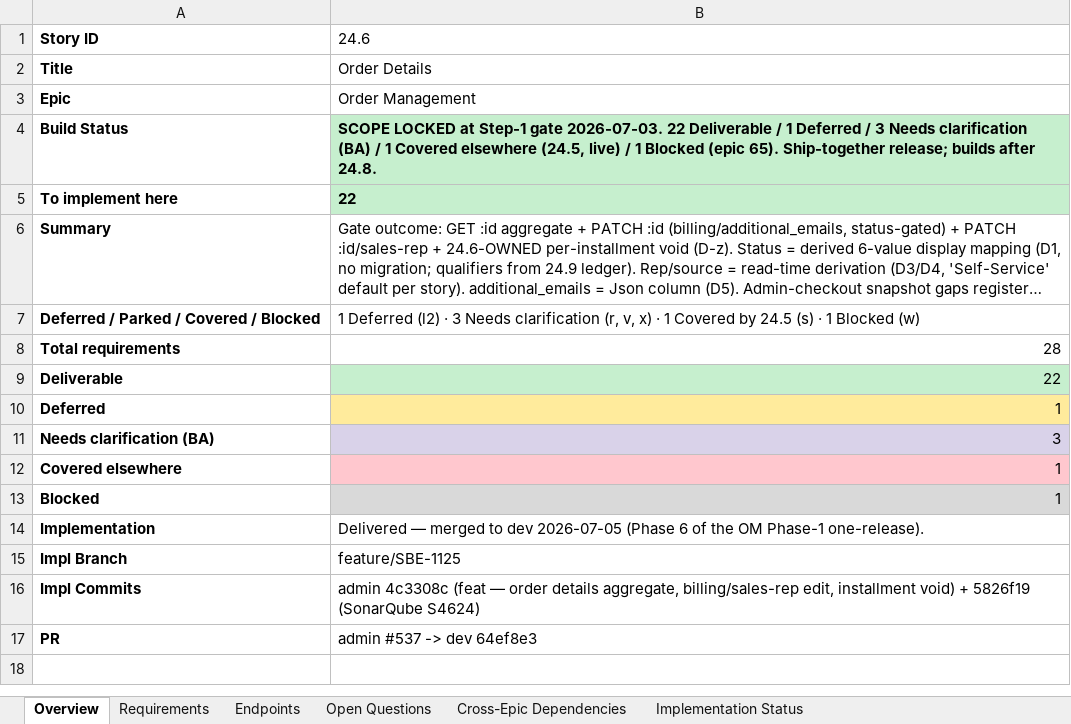
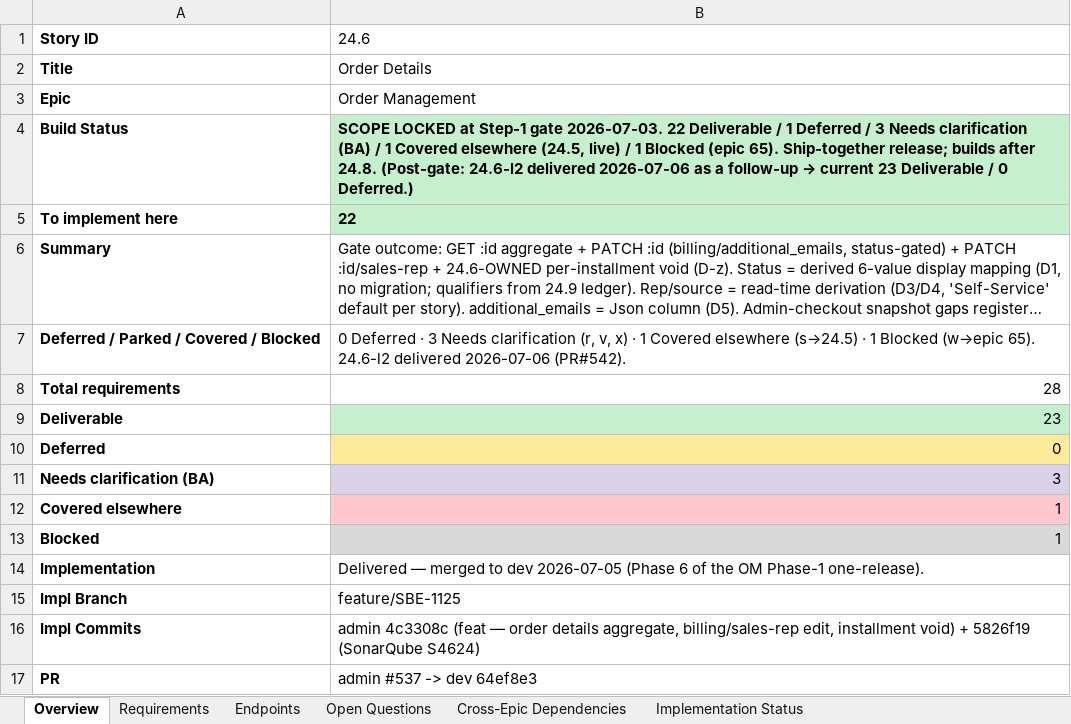
Before and after one commit to prantikUIPL/sbe-backend-workspace, an Excel workbook: order_management/24.6-order-details/24.6 - Order Details.xlsx, sheet Overview, drawn as a sheet; long unchanged cells end in …; values as stored, in another font and other column widths than the file's, no borders; the diff names each change by its address in the sheet, - before the commit and + after, or states it on an @@ line.

Commit message:
docs(order-management): 24.6-l2 onsite booth contacts delivered (PR#542)
Flip 24.6-l2 Deferred -> Delivered across the 24.6 story doc (.md/.xlsx),
D6/OQ-3/cross-epic/endpoints reconciled (23 Deliverable / 0 Deferred);
correct the stale billing-contact-fallback note to null-when-absent.
Update OM_PHASE1_RELEASE_PLAN.md (+7 story copies) and the shared-unit
ledger to record the per-show onsite_contacts follow-up.

```diff
--- a/order_management/24.6-order-details/24.6 - Order Details.xlsx (sheet Overview)
+++ b/order_management/24.6-order-details/24.6 - Order Details.xlsx (sheet Overview)
@@ B4: …after 24.8. → …after 24.8. (Post-gate: 24.6-l2 delivered 2026-07-06 as a follow-up → current 23 Deliverable / 0 Deferred.) @@
-B7: 1 Deferred (l2) · 3 Needs clarification (r, v, x) · 1 Covered by 24.5 (s) · 1 Blocked (w)
+B7: 0 Deferred · 3 Needs clarification (r, v, x) · 1 Covered elsewhere (s→24.5) · 1 Blocked (w→epic 65). 24.6-l2 delivered 2026-07-06 (PR#542).
-B9: 22
+B9: 23
-B10: 1
+B10: 0
```
Also changed, not shown: sheet Requirements, sheet Implementation Status, sheet Cross-Epic Dependencies, sheet Open Questions, 10 other files.
